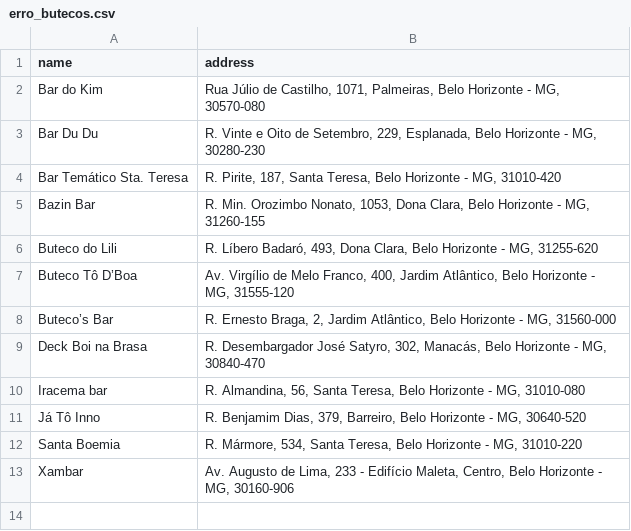
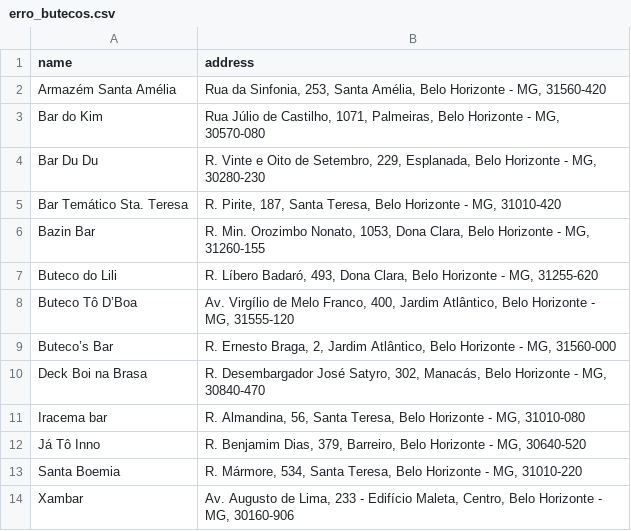
Before and after one commit to jparaldi/ktree_dibuteco26, a CSV file: data/raw/erro_butecos.csv, drawn as a sheet; the diff names each change by its address in the sheet, - before the commit and + after, or states it on an @@ line.

Commit message:
buteco erro adicionado em erro csv

```diff
--- a/data/raw/erro_butecos.csv
+++ b/data/raw/erro_butecos.csv
+row 2: Armazém Santa Amélia | Rua da Sinfonia, 253, Santa Amélia, Belo Horizonte - MG, 31560-420
```
